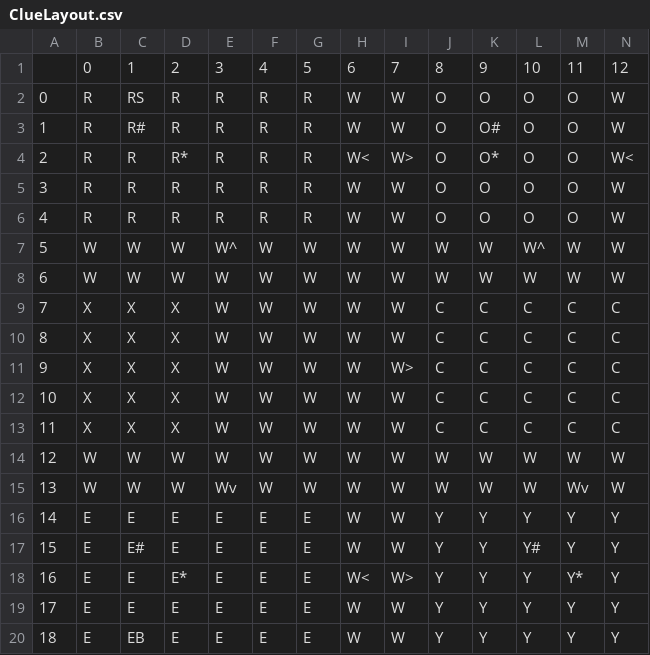
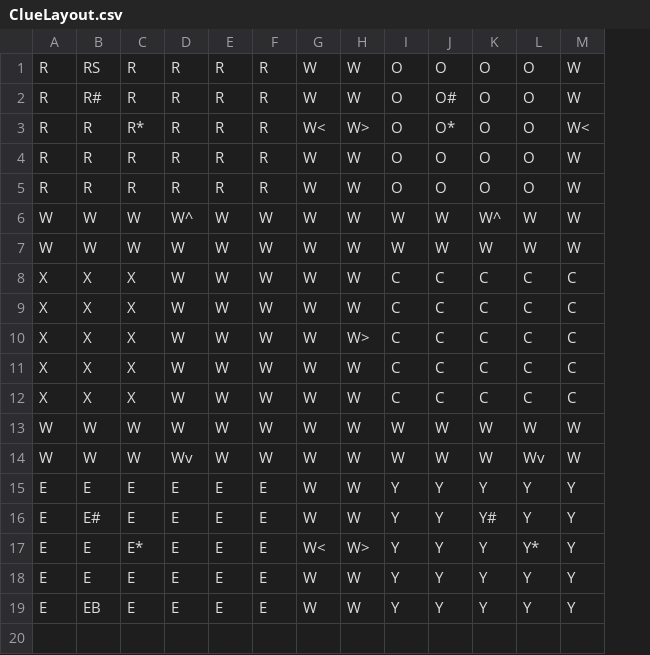
Before and after one commit to phi-p-s/ClueGame, a CSV file: data/ClueLayout.csv, drawn as a sheet; only a part is shown; removed rows and columns are numbered as before the commit, all else as after; rows hold the shown columns only; the diff names each change by its address in the sheet, - before the commit and + after, or states it on an @@ line.

```diff
--- a/data/ClueLayout.csv
+++ b/data/ClueLayout.csv
-column A, rows 2-20: 0 | 1 | 2 | 3 | 4 | 5 | 6 | 7 | 8 | 9 | 10 | 11 | 12 | 13 | 14 | 15 | 16 | 17 | 18
-row 1:  | 0 | 1 | 2 | 3 | 4 | 5 | 6 | 7 | 8 | 9 | 10 | 11 | 12
```
Also changed, not shown: 3 other files.
